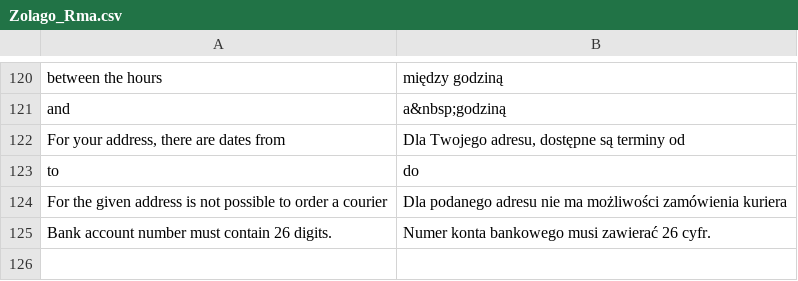
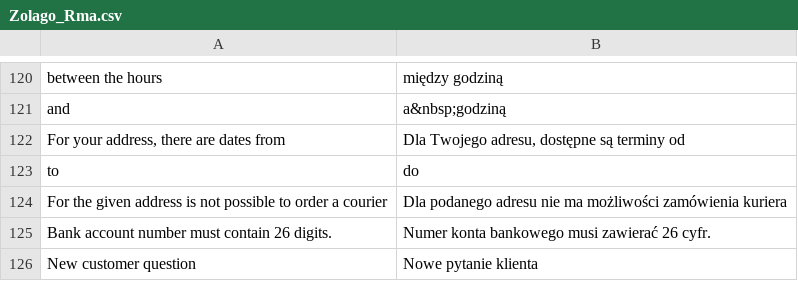
Before and after one commit to stanislawantoniak/maax, a CSV file: app/locale/pl_PL/Zolago_Rma.csv, drawn as a sheet; only a part is shown, gaps mark what is left out.

```diff
--- a/app/locale/pl_PL/Zolago_Rma.csv
+++ b/app/locale/pl_PL/Zolago_Rma.csv
@@ -125 +125,2 @@
 "Bank account number must contain 26 digits.","Numer konta bankowego musi zawierać 26 cyfr."
+"New customer question","Nowe pytanie klienta"
```
Also changed, not shown: 2 other files.
